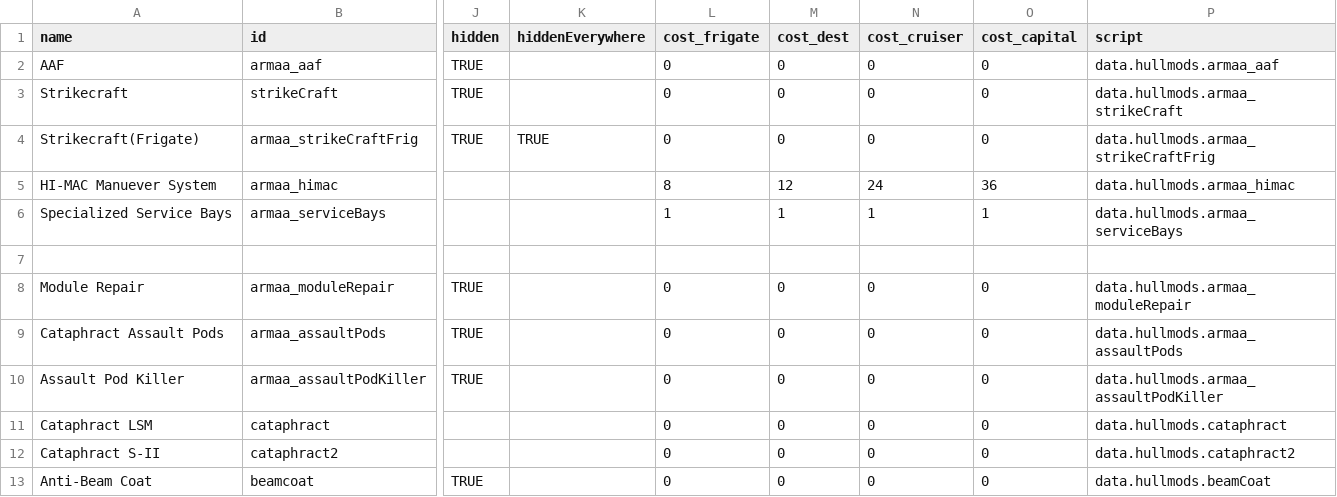
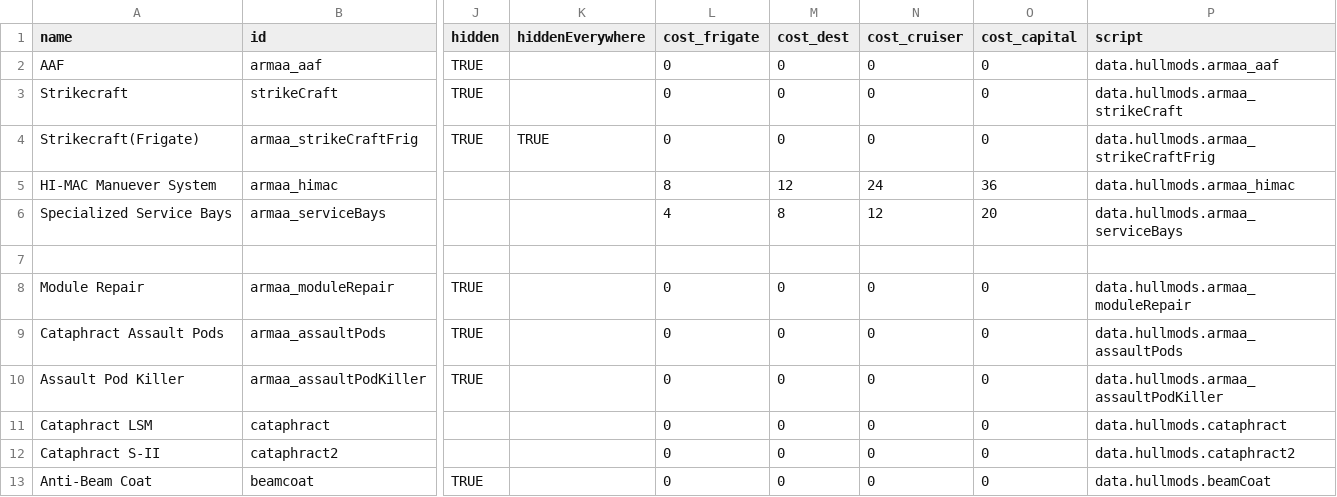
Before and after one commit to gomarz/SS-armaa, a CSV file: data/hullmods/hull_mods.csv, drawn as a sheet; only a part is shown, gaps mark what is left out; the diff names each change by its address in the sheet, - before the commit and + after, or states it on an @@ line.

```diff
--- a/data/hullmods/hull_mods.csv
+++ b/data/hullmods/hull_mods.csv
-L6 (cost_frigate): 1
+L6 (cost_frigate): 4
-M6 (cost_dest): 1
+M6 (cost_dest): 8
-N6 (cost_cruiser): 1
+N6 (cost_cruiser): 12
-O6 (cost_capital): 1
+O6 (cost_capital): 20
```
Also changed, not shown: data/hulls/ship_data.csv, data/weapons/weapon_data.csv, 1 other file.
